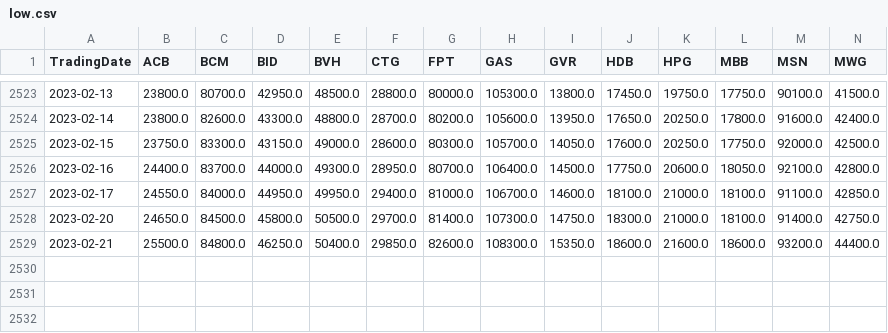
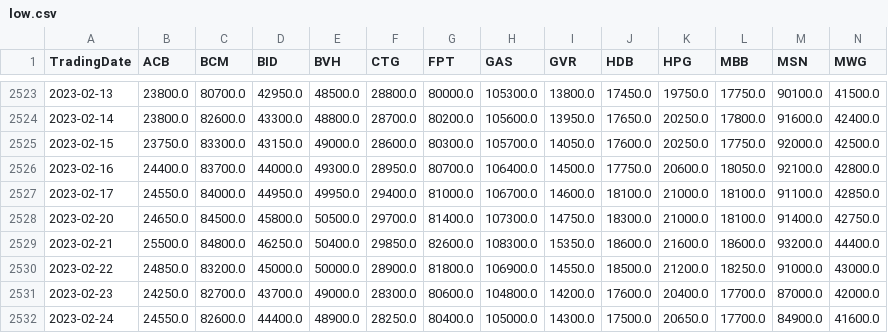
Before and after one commit to khanhtrinh2003/VN30-Strategy, a CSV file: Data/low.csv, drawn as a sheet; only a part is shown, gaps mark what is left out; rows hold the shown columns only; the diff names each change by its address in the sheet, - before the commit and + after, or states it on an @@ line.

```diff
--- a/Data/low.csv
+++ b/Data/low.csv
+row 2530: 2023-02-22 | 24850.0 | 83200.0 | 45000.0 | 50000.0 | 28900.0 | 81800.0 | 106900.0 | 14550.0 | 18500.0 | 21200.0 | 18250.0 | 91000.0 | 43000.0
+row 2531: 2023-02-23 | 24250.0 | 82700.0 | 43700.0 | 49000.0 | 28300.0 | 80600.0 | 104800.0 | 14200.0 | 17600.0 | 20400.0 | 17700.0 | 87000.0 | 42000.0
+row 2532: 2023-02-24 | 24550.0 | 82600.0 | 44400.0 | 48900.0 | 28250.0 | 80400.0 | 105000.0 | 14300.0 | 17500.0 | 20650.0 | 17700.0 | 84900.0 | 41600.0
```
Also changed, not shown: Data/close.csv, Data/high.csv, 3 other files.
